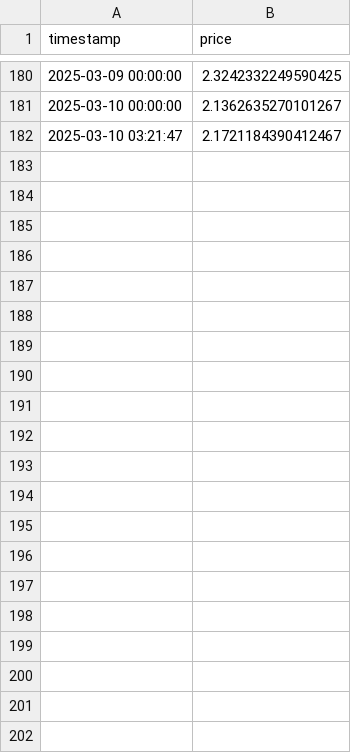
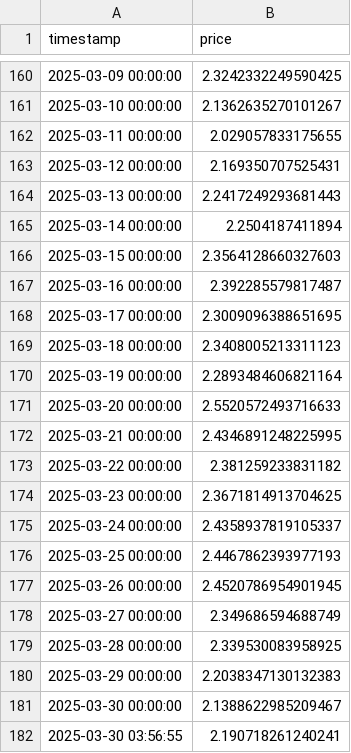
Before and after one commit to Knot-Here/volt, a CSV file: output/prices/ripple.csv, drawn as a sheet; only a part is shown, gaps mark what is left out; removed rows and columns are numbered as before the commit, all else as after; the diff covers the shown part only; the diff names each change by its address in the sheet, - before the commit and + after, or states it on an @@ line.

```diff
--- a/output/prices/ripple.csv
+++ b/output/prices/ripple.csv
-row 182: 2025-03-10 03:21:47 | 2.1721184390412467
+row 162: 2025-03-11 00:00:00 | 2.029057833175655
+row 163: 2025-03-12 00:00:00 | 2.169350707525431
+row 164: 2025-03-13 00:00:00 | 2.2417249293681443
+row 165: 2025-03-14 00:00:00 | 2.2504187411894
+row 166: 2025-03-15 00:00:00 | 2.3564128660327603
+row 167: 2025-03-16 00:00:00 | 2.392285579817487
+row 168: 2025-03-17 00:00:00 | 2.3009096388651695
+row 169: 2025-03-18 00:00:00 | 2.3408005213311123
+row 170: 2025-03-19 00:00:00 | 2.2893484606821164
+row 171: 2025-03-20 00:00:00 | 2.5520572493716633
+row 172: 2025-03-21 00:00:00 | 2.4346891248225995
+row 173: 2025-03-22 00:00:00 | 2.381259233831182
+row 174: 2025-03-23 00:00:00 | 2.3671814913704625
+row 175: 2025-03-24 00:00:00 | 2.4358937819105337
+row 176: 2025-03-25 00:00:00 | 2.4467862393977193
+row 177: 2025-03-26 00:00:00 | 2.4520786954901945
+row 178: 2025-03-27 00:00:00 | 2.349686594688749
+row 179: 2025-03-28 00:00:00 | 2.339530083958925
+row 180: 2025-03-29 00:00:00 | 2.2038347130132383
+row 181: 2025-03-30 00:00:00 | 2.1388622985209467
+row 182: 2025-03-30 03:56:55 | 2.190718261240241
```
Also changed, not shown: 20 removed rows elsewhere in this file, output/prices/binancecoin.csv, output/prices/bitcoin.csv, 5 other files.
